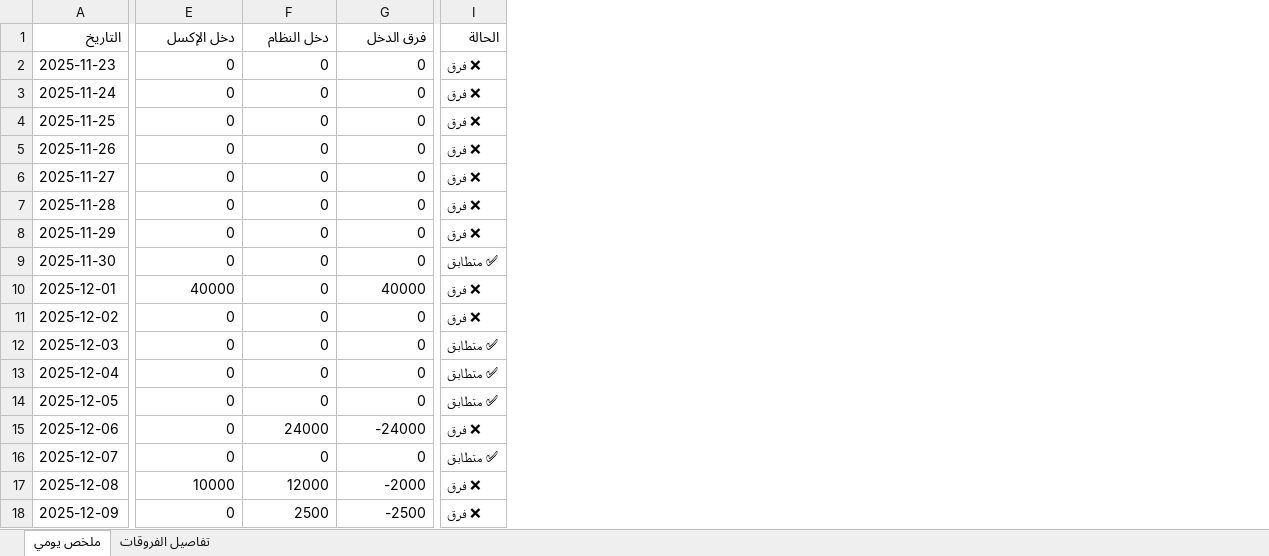
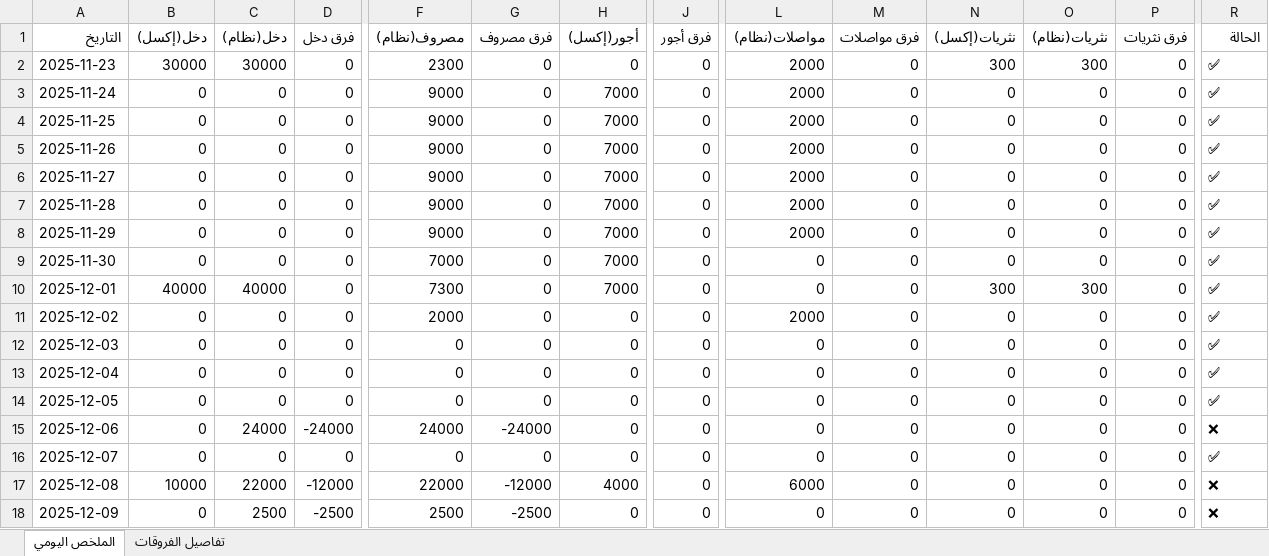
Before and after one commit to Ayemen27/app2, an Excel workbook: تقرير_المقارنة.xlsx, sheet الملخص اليومي, drawn as a sheet; only a part is shown, gaps mark what is left out; values as stored, in another font and other column widths than the file's, no borders; addresses are those after the commit; the diff covers the shown part only; the diff names each change by its address in the sheet, - before the commit and + after, or states it on an @@ line.

```diff
--- a/تقرير_المقارنة.xlsx (sheet الملخص اليومي)
+++ b/تقرير_المقارنة.xlsx (sheet الملخص اليومي)
-sheet tab: ملخص يومي
+sheet tab: الملخص اليومي
+column B (دخل(إكسل)), rows 2-18: 30000 | 0 | 0 | 0 | 0 | 0 | 0 | 0 | 40000 | 0 | 0 | 0 | 0 | 0 | 0 | 10000 | 0
+column C (دخل(نظام)), rows 2-18: 30000 | 0 | 0 | 0 | 0 | 0 | 0 | 0 | 40000 | 0 | 0 | 0 | 0 | 24000 | 0 | 22000 | 2500
+column D (فرق دخل), rows 2-18: 0 | 0 | 0 | 0 | 0 | 0 | 0 | 0 | 0 | 0 | 0 | 0 | 0 | -24000 | 0 | -12000 | -2500
+column F (مصروف(نظام)), rows 2-18: 2300 | 9000 | 9000 | 9000 | 9000 | 9000 | 9000 | 7000 | 7300 | 2000 | 0 | 0 | 0 | 24000 | 0 | 22000 | 2500
+column G (فرق مصروف), rows 2-18: 0 | 0 | 0 | 0 | 0 | 0 | 0 | 0 | 0 | 0 | 0 | 0 | 0 | -24000 | 0 | -12000 | -2500
+column H (أجور(إكسل)), rows 2-18: 0 | 7000 | 7000 | 7000 | 7000 | 7000 | 7000 | 7000 | 7000 | 0 | 0 | 0 | 0 | 0 | 0 | 4000 | 0
+column J (فرق أجور), rows 2-18: all 0
+column O (نثريات(نظام)), rows 2-18: 300 | 0 | 0 | 0 | 0 | 0 | 0 | 0 | 300 | 0 | 0 | 0 | 0 | 0 | 0 | 0 | 0
+column P (فرق نثريات), rows 2-18: all 0
-L1: دخل الإكسل
+L1: مواصلات(نظام)
-M1: دخل النظام
+M1: فرق مواصلات
-N1: فرق الدخل
+N1: نثريات(إكسل)
-L2:L8 (مواصلات(نظام)): 0
+L2:L8 (مواصلات(نظام)): 2000
-N2 (نثريات(إكسل)): 0
+N2 (نثريات(إكسل)): 300
-R2:R8 (الحالة): ❌ فرق
+R2:R8 (الحالة): ✅
-R9 (الحالة): ✅ متطابق
+R9 (الحالة): ✅
-L10 (مواصلات(نظام)): 40000
+L10 (مواصلات(نظام)): 0
-N10 (نثريات(إكسل)): 40000
+N10 (نثريات(إكسل)): 300
-R10:R11 (الحالة): ❌ فرق
+R10:R11 (الحالة): ✅
-L11 (مواصلات(نظام)): 0
+L11 (مواصلات(نظام)): 2000
-R12:R14 (الحالة): ✅ متطابق
+R12:R14 (الحالة): ✅
-M15 (فرق مواصلات): 24000
+M15 (فرق مواصلات): 0
-N15 (نثريات(إكسل)): -24000
+N15 (نثريات(إكسل)): 0
-R15 (الحالة): ❌ فرق
+R15 (الحالة): ❌
-R16 (الحالة): ✅ متطابق
+R16 (الحالة): ✅
-L17 (مواصلات(نظام)): 10000
+L17 (مواصلات(نظام)): 6000
-M17 (فرق مواصلات): 12000
+M17 (فرق مواصلات): 0
-N17 (نثريات(إكسل)): -2000
+N17 (نثريات(إكسل)): 0
-R17:R18 (الحالة): ❌ فرق
+R17:R18 (الحالة): ❌
-M18 (فرق مواصلات): 2500
+M18 (فرق مواصلات): 0
-N18 (نثريات(إكسل)): -2500
+N18 (نثريات(إكسل)): 0
```
Also changed, not shown: 334 edited cells elsewhere in this sheet, sheet تفاصيل الفروقات, 1 other file.
